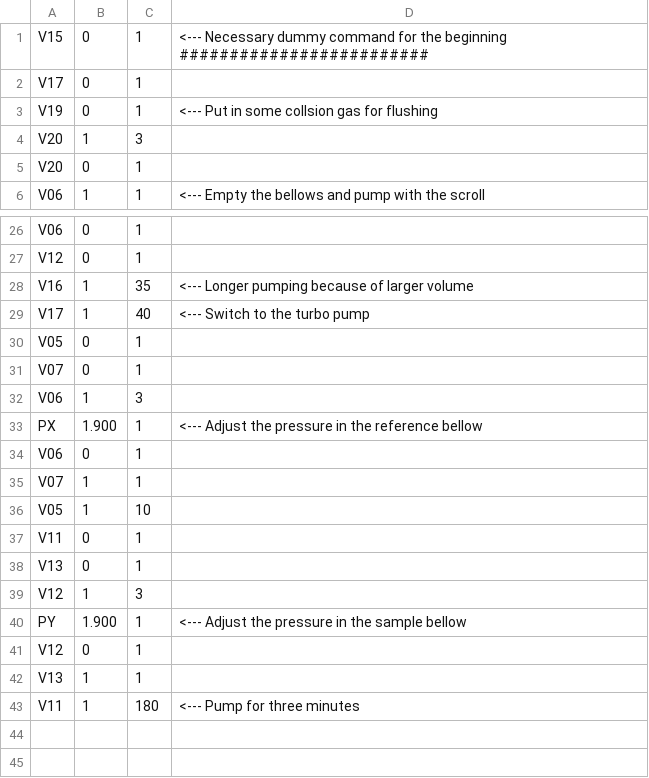
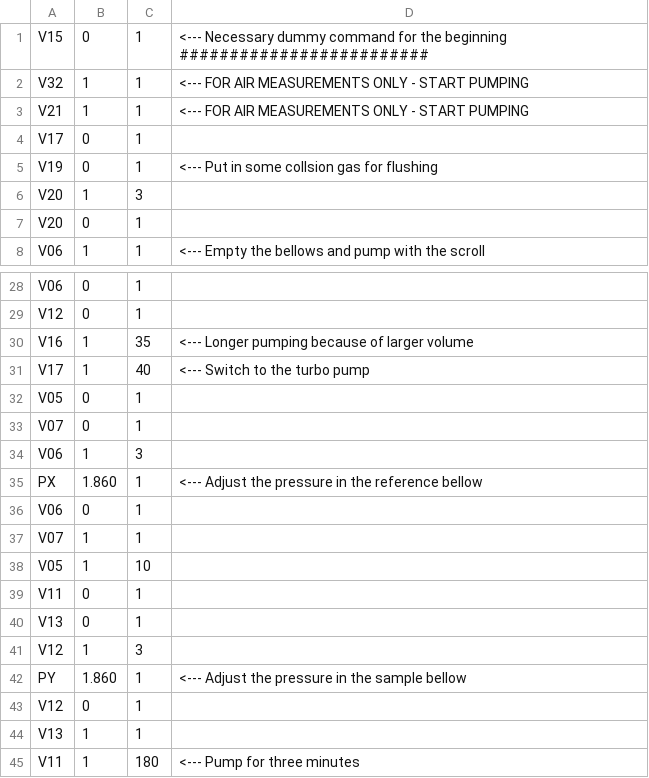
Before and after one commit to davidbajnai/TARDIS, a CSV file: Methods/refGasRefillBothForAir.csv (was Methods/refGasRefillBothAir.csv), drawn as a sheet; only a part is shown, gaps mark what is left out.

```diff
--- a/Methods/refGasRefillBothAir.csv
+++ b/Methods/refGasRefillBothForAir.csv
@@ -1,2 +1,4 @@
 V15,0,1, <--- Necessary dummy command for the beginning #########################
+V32,1,1, <--- FOR AIR MEASUREMENTS ONLY - START PUMPING
+V21,1,1, <--- FOR AIR MEASUREMENTS ONLY - START PUMPING
 V17,0,1
@@ -32,3 +34,3 @@ V07,0,1
 V06,1,3
-PX,1.900,1, <--- Adjust the pressure in the reference bellow
+PX,1.860,1, <--- Adjust the pressure in the reference bellow
 V06,0,1
@@ -39,3 +41,3 @@ V13,0,1
 V12,1,3
-PY,1.900,1, <--- Adjust the pressure in the sample bellow
+PY,1.860,1, <--- Adjust the pressure in the sample bellow
 V12,0,1
```
Also changed, not shown: Methods/changeoverMethod.csv, 3 other files.
